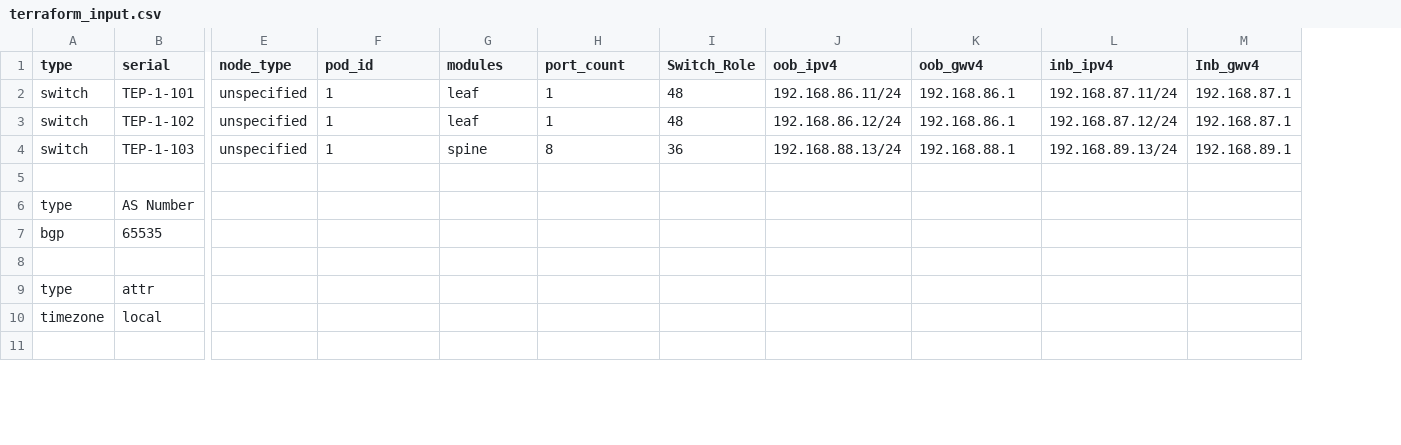
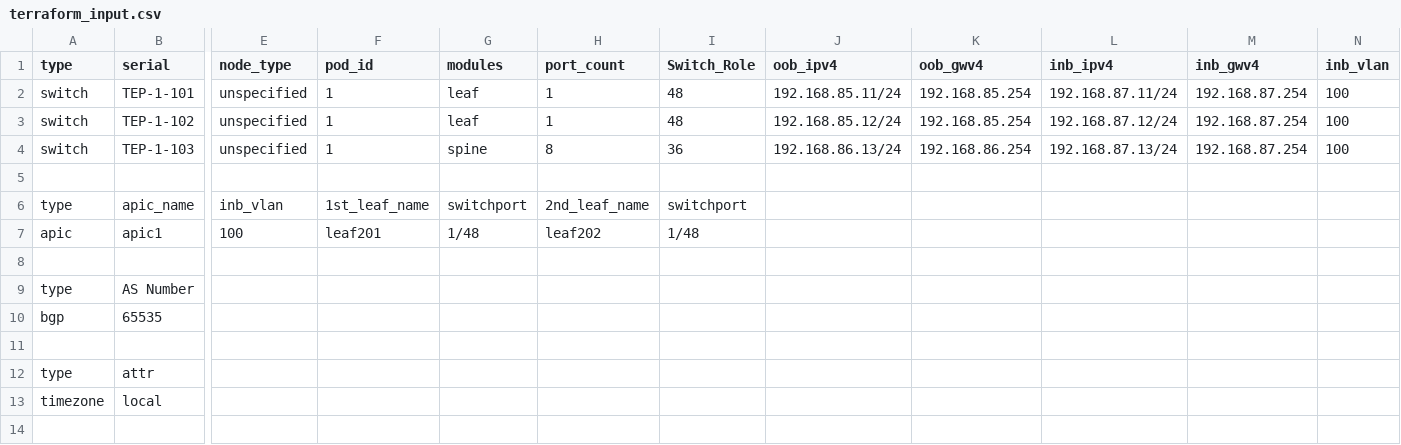
Before and after one commit to scotttyso/terraform-aci-fabric-deploy, a CSV file: Terraform/aci/base-configs/terraform_input.csv, drawn as a sheet; only a part is shown, gaps mark what is left out; removed rows and columns are numbered as before the commit, all else as after; rows hold the shown columns only; the diff names each change by its address in the sheet, - before the commit and + after, or states it on an @@ line.

```diff
--- a/Terraform/aci/base-configs/terraform_input.csv
+++ b/Terraform/aci/base-configs/terraform_input.csv
-column M (Inb_gwv4), rows 2-4: 192.168.87.1 | 192.168.87.1 | 192.168.89.1
+column M (inb_gwv4), rows 2-4: all 192.168.87.254
+column N (inb_vlan), rows 2-4: all 100
-J2 (oob_ipv4): 192.168.86.11/24
+J2 (oob_ipv4): 192.168.85.11/24
-K2:K3 (oob_gwv4): 192.168.86.1
+K2:K3 (oob_gwv4): 192.168.85.254
-J3 (oob_ipv4): 192.168.86.12/24
+J3 (oob_ipv4): 192.168.85.12/24
-J4 (oob_ipv4): 192.168.88.13/24
+J4 (oob_ipv4): 192.168.86.13/24
-K4 (oob_gwv4): 192.168.88.1
+K4 (oob_gwv4): 192.168.86.254
-L4 (inb_ipv4): 192.168.89.13/24
+L4 (inb_ipv4): 192.168.87.13/24
+row 5: (empty)
+row 6: type | apic_name | inb_vlan | 1st_leaf_name | switchport | 2nd_leaf_name | switchport
+row 7: apic | apic1 | 100 | leaf201 | 1/48 | leaf202 | 1/48
```
Also changed, not shown: Terraform/aci/migrate-configs/int_swpt.csv, 18 other files.
